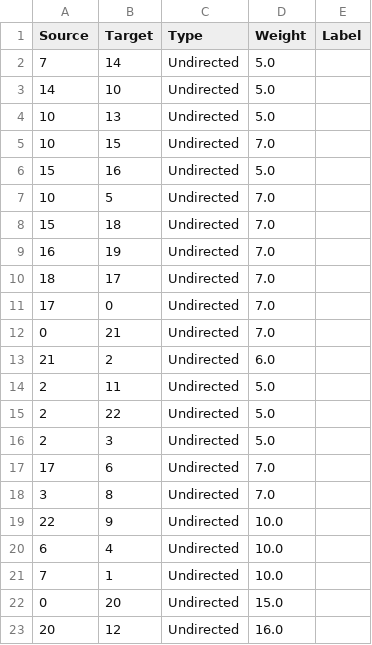
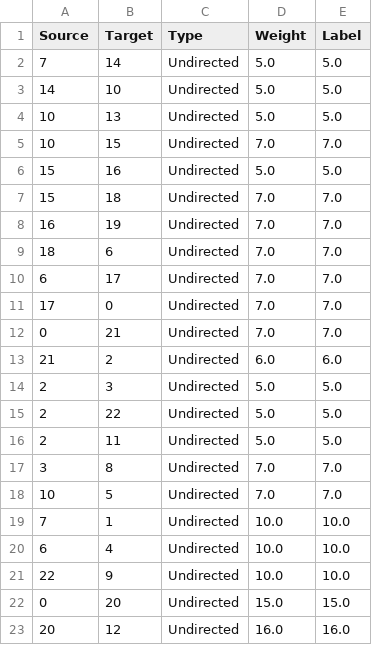
Before and after one commit to Esteves31/ProjetoFinalGrafos, a CSV file: resources/Tarifas_BR/arestas.csv, drawn as a sheet.

Commit message:
Adicionando o label de peso no .csv

```diff
--- a/resources/Tarifas_BR/arestas.csv
+++ b/resources/Tarifas_BR/arestas.csv
@@ -1,23 +1,23 @@
 Source;Target;Type;Weight;Label
-7;14;Undirected;5.0;
-14;10;Undirected;5.0;
-10;13;Undirected;5.0;
-10;15;Undirected;7.0;
-15;16;Undirected;5.0;
-10;5;Undirected;7.0;
-15;18;Undirected;7.0;
-16;19;Undirected;7.0;
-18;17;Undirected;7.0;
-17;0;Undirected;7.0;
-0;21;Undirected;7.0;
-21;2;Undirected;6.0;
-2;11;Undirected;5.0;
-2;22;Undirected;5.0;
-2;3;Undirected;5.0;
-17;6;Undirected;7.0;
-3;8;Undirected;7.0;
-22;9;Undirected;10.0;
-6;4;Undirected;10.0;
-7;1;Undirected;10.0;
-0;20;Undirected;15.0;
-20;12;Undirected;16.0;
+7;14;Undirected;5.0;5.0
+14;10;Undirected;5.0;5.0
+10;13;Undirected;5.0;5.0
+10;15;Undirected;7.0;7.0
+15;16;Undirected;5.0;5.0
+15;18;Undirected;7.0;7.0
+16;19;Undirected;7.0;7.0
+18;6;Undirected;7.0;7.0
+6;17;Undirected;7.0;7.0
+17;0;Undirected;7.0;7.0
+0;21;Undirected;7.0;7.0
+21;2;Undirected;6.0;6.0
+2;3;Undirected;5.0;5.0
+2;22;Undirected;5.0;5.0
+2;11;Undirected;5.0;5.0
+3;8;Undirected;7.0;7.0
+10;5;Undirected;7.0;7.0
+7;1;Undirected;10.0;10.0
+6;4;Undirected;10.0;10.0
+22;9;Undirected;10.0;10.0
+0;20;Undirected;15.0;15.0
+20;12;Undirected;16.0;16.0
```
Also changed, not shown: 1 other file.
